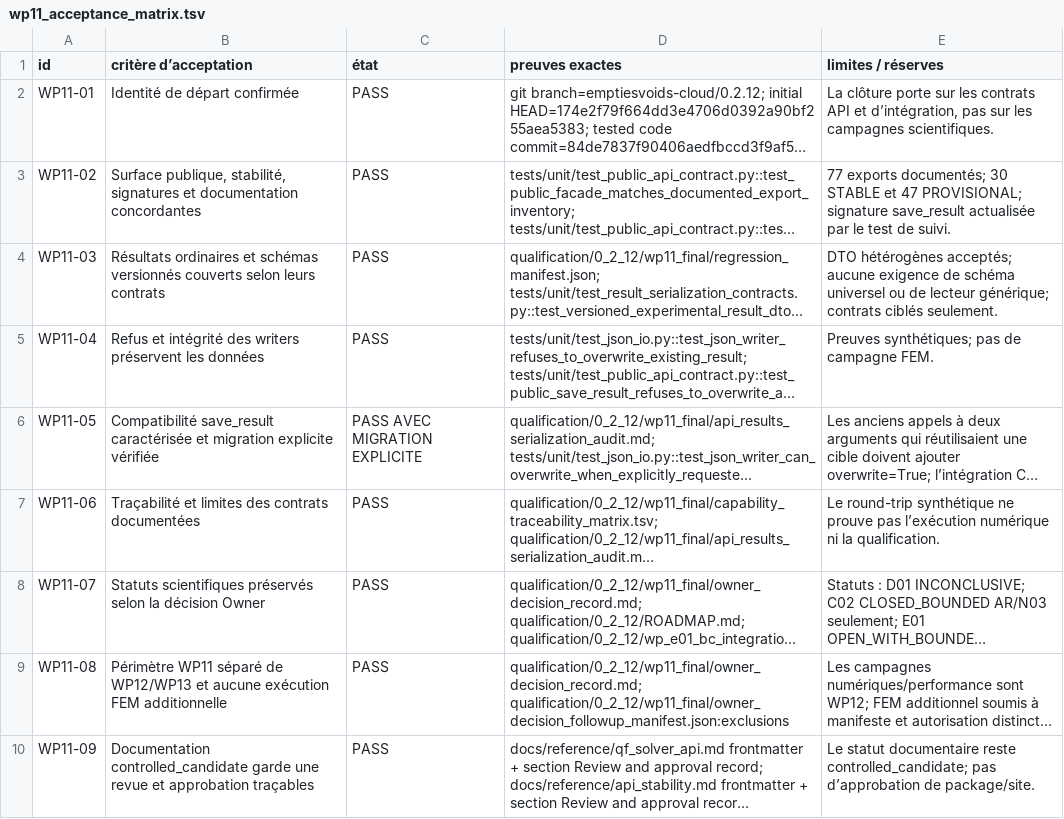
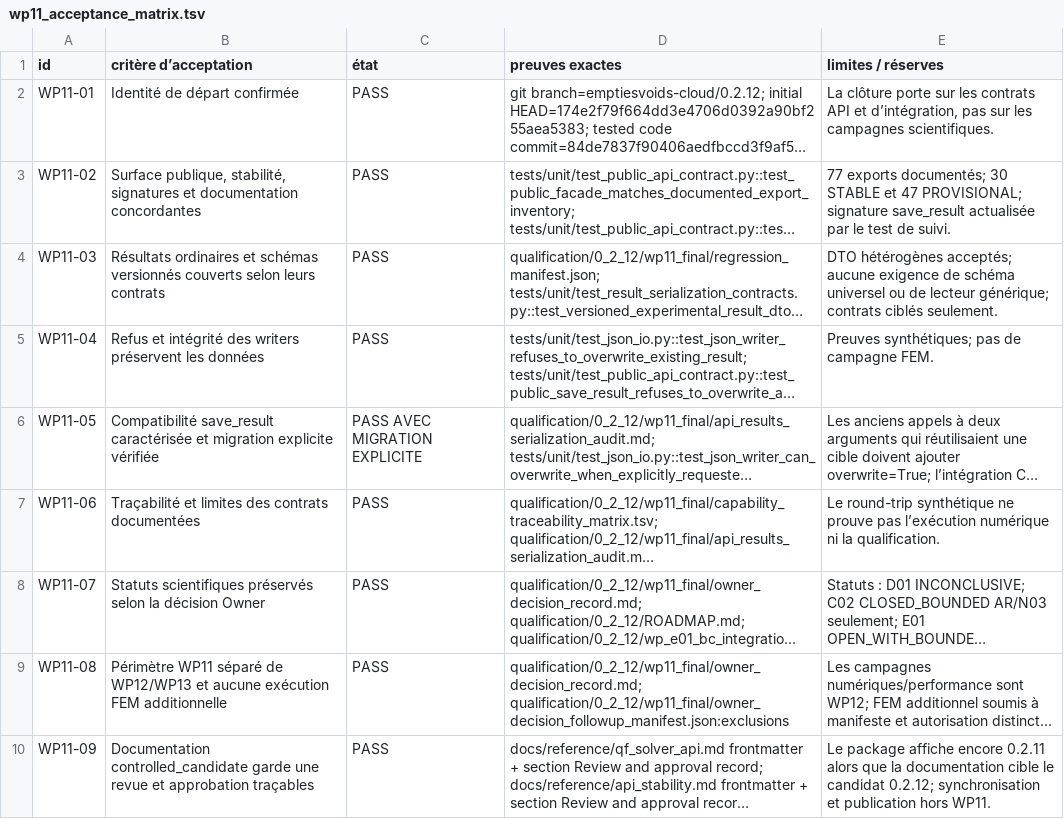
Before and after one commit to emptiesvoid-cloud/QF_solver, a TSV file: qualification/0_2_12/wp11_final/wp11_acceptance_matrix.tsv, drawn as a sheet; long unchanged cells end in …; the diff names each change by its address in the sheet, - before the commit and + after, or states it on an @@ line.

Commit message:
Record WP11 documentation version limitation

```diff
--- a/qualification/0_2_12/wp11_final/wp11_acceptance_matrix.tsv
+++ b/qualification/0_2_12/wp11_final/wp11_acceptance_matrix.tsv
-E10 (limites / réserves): Le statut documentaire reste controlled_candidate; pas d’approbation de package/site.
+E10 (limites / réserves): Le package affiche encore 0.2.11 alors que la documentation cible le candidat 0.2.12; synchronisation et publication hors WP11.
```
Also changed, not shown: 1 other file.
